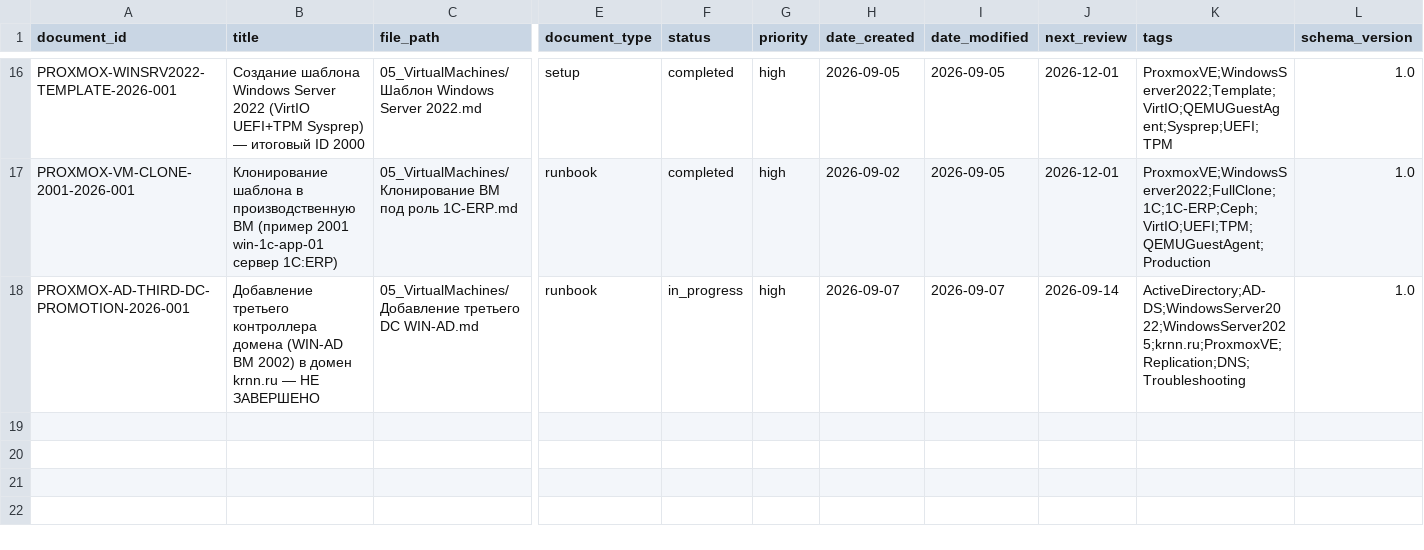
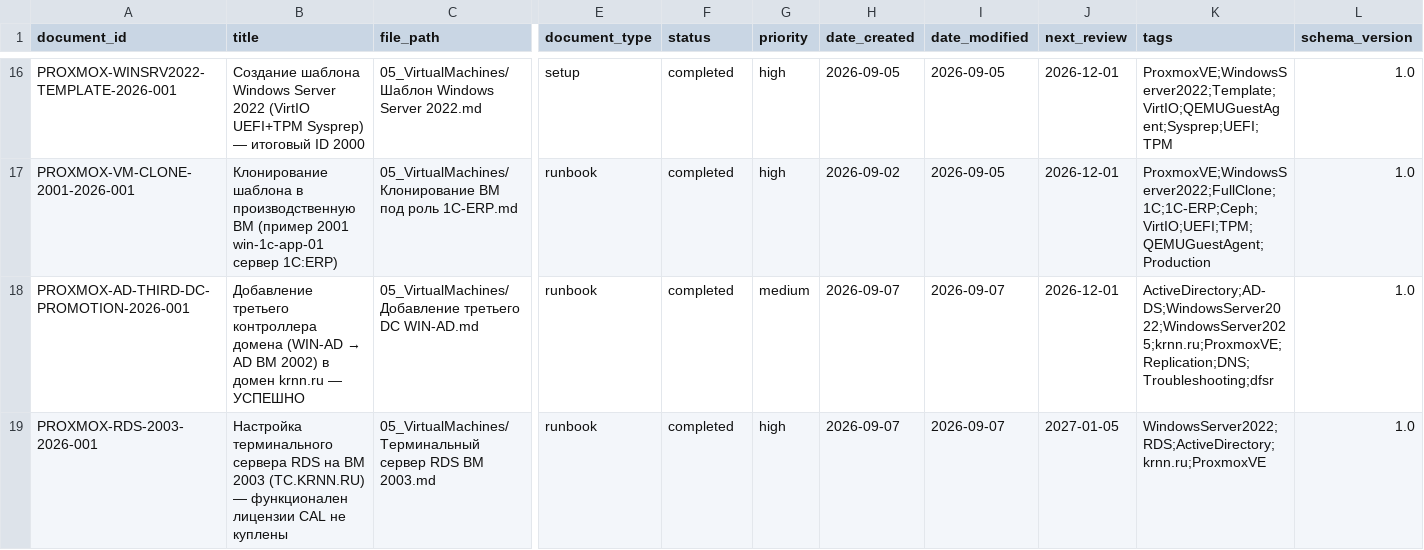
Before and after one commit to cladkyimaffin-hue/korona, a CSV file: Proxmox/00_Meta/registry.csv, drawn as a sheet; only a part is shown, gaps mark what is left out; rows hold the shown columns only; the diff names each change by its address in the sheet, - before the commit and + after, or states it on an @@ line.

```diff
--- a/Proxmox/00_Meta/registry.csv
+++ b/Proxmox/00_Meta/registry.csv
@@ B18 (title): …домена (WIN-AD ВМ 2002) в домен krnn.ru — НЕ ЗАВЕРШЕНО → …домена (WIN-AD → AD ВМ 2002) в домен krnn.ru — УСПЕШНО @@
-F18 (status): in_progress
+F18 (status): completed
-G18 (priority): high
+G18 (priority): medium
-J18 (next_review): 2026-09-14
+J18 (next_review): 2026-12-01
-K18 (tags): ActiveDirectory;AD-DS;WindowsServer2022;WindowsServer2025;krnn.ru;ProxmoxVE;Replication;DNS;Troubleshooting
+K18 (tags): ActiveDirectory;AD-DS;WindowsServer2022;WindowsServer2025;krnn.ru;ProxmoxVE;Replication;DNS;Troubleshooting;dfsr
+row 19: PROXMOX-RDS-2003-2026-001 | Настройка терминального сервера RDS на ВМ 2003 (TC.KRNN.RU) — функционален лицензии CAL не куплены | 05_VirtualMachines/Терминальный сервер RDS ВМ 2003.md | runbook | completed | high | 2026-09-07 | 2026-09-07 | 2027-01-05 | WindowsServer2022;RDS;ActiveDirectory;krnn.ru;ProxmoxVE | 1.0
```
Also changed, not shown: 1 other file.
